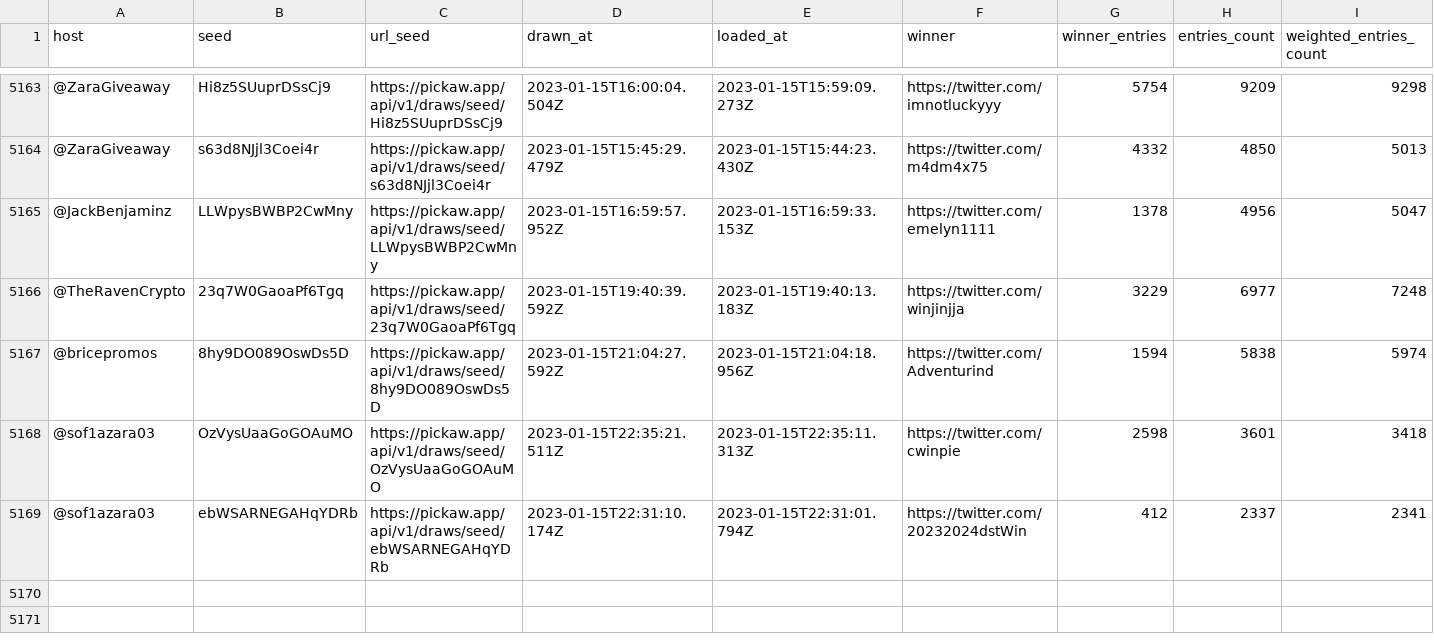
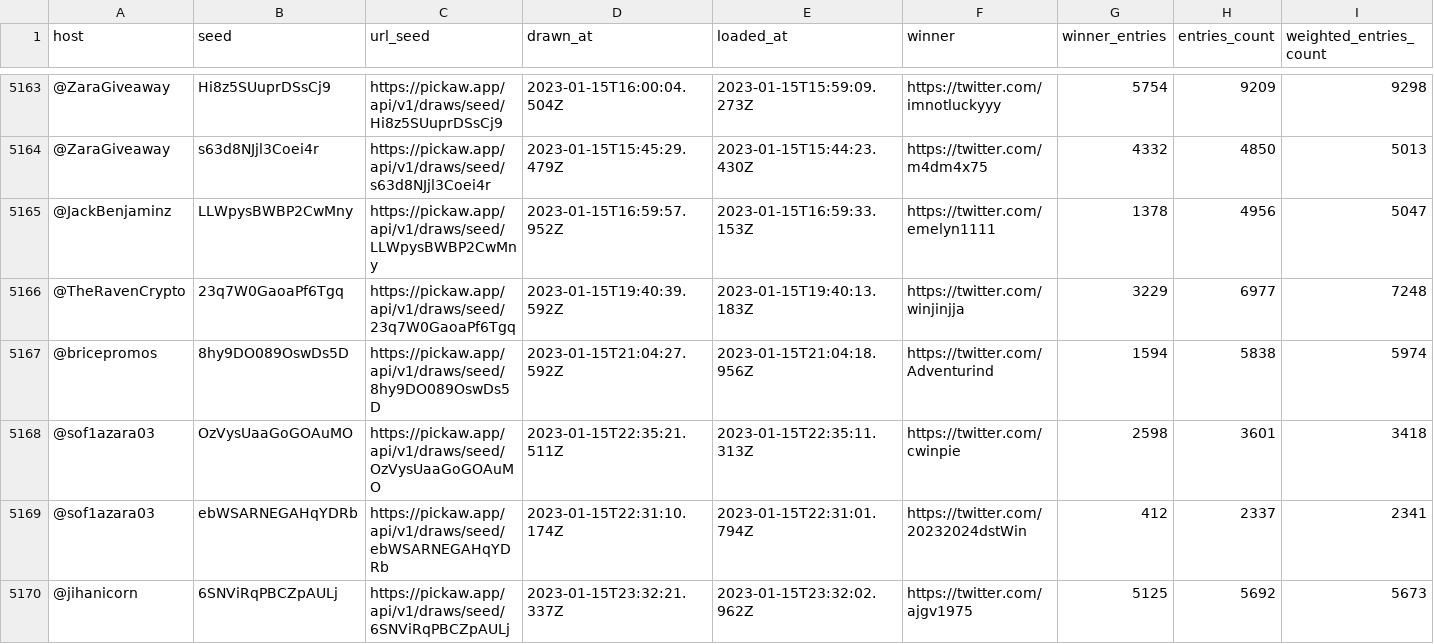
Before and after one commit to ilham-mukti/pickaw_analysis, a CSV file: list_pickaw_contest.csv, drawn as a sheet; only a part is shown, gaps mark what is left out; rows hold the shown columns only; the diff names each change by its address in the sheet, - before the commit and + after, or states it on an @@ line.

```diff
--- a/list_pickaw_contest.csv
+++ b/list_pickaw_contest.csv
+row 5170: @jihanicorn | 6SNViRqPBCZpAULj | https://pickaw.app/api/v1/draws/seed/6SNViRqPBCZpAULj | 2023-01-15T23:32:21.337Z | 2023-01-15T23:32:02.962Z | https://twitter.com/ajgv1975 | 5125 | 5692 | 5673
```
Also changed, not shown: 2 other files.
